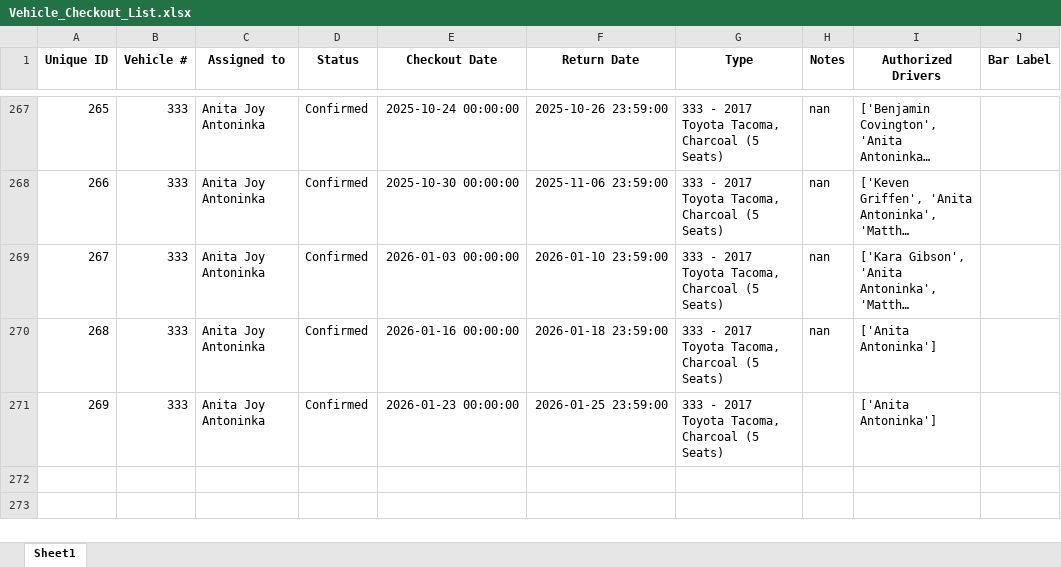
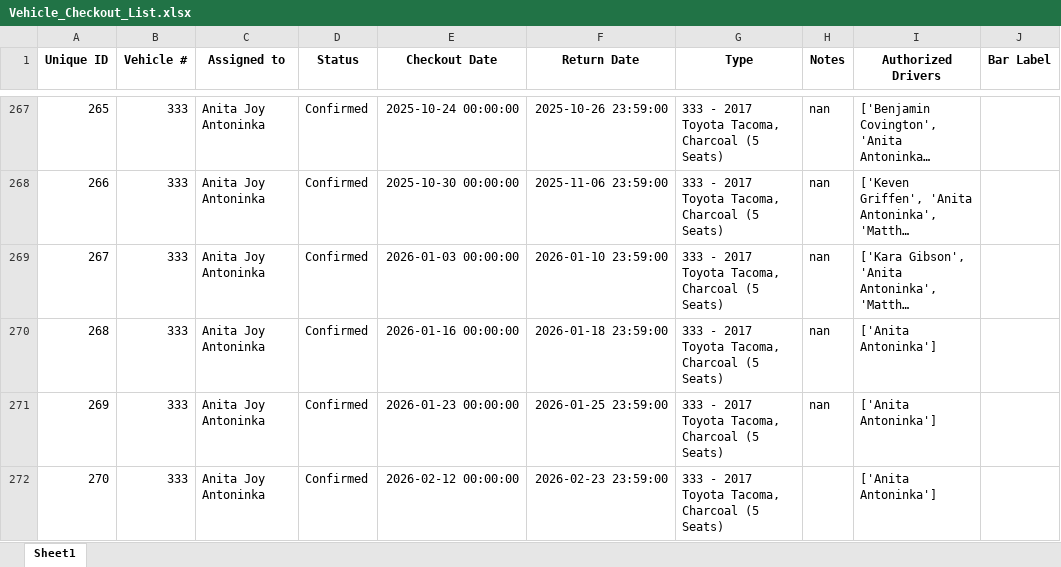
Before and after one commit to forestryvehicleadmin/Vehicle_Gantt, an Excel workbook: Vehicle_Checkout_List.xlsx, sheet Sheet1, drawn as a sheet; only a part is shown, gaps mark what is left out; long unchanged cells end in …; values as stored, in another font and other column widths than the file's, no borders; addresses are those after the commit; the diff names each change by its address in the sheet, - before the commit and + after, or states it on an @@ line.

Commit message:
Added new entry via Streamlit app at 2025-09-26 19:57:53

```diff
--- a/Vehicle_Checkout_List.xlsx (sheet Sheet1)
+++ b/Vehicle_Checkout_List.xlsx (sheet Sheet1)
+row 271: 269 | 333 | Anita Joy Antoninka | Confirmed | 2026-01-23 00:00:00 | 2026-01-25 23:59:00 | 333 - 2017 Toyota Tacoma, Charcoal (5 Seats) | nan | ['Anita Antoninka']
@@ column A (Unique ID) renumbered from row 272 down @@
-E272 (Checkout Date): 2026-01-23 00:00:00
+E272 (Checkout Date): 2026-02-12 00:00:00
-F272 (Return Date): 2026-01-25 23:59:00
+F272 (Return Date): 2026-02-23 23:59:00
```
